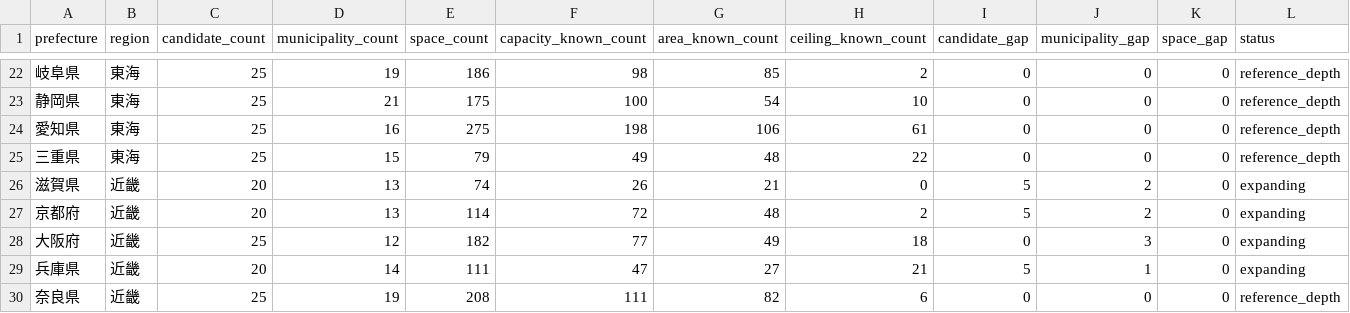
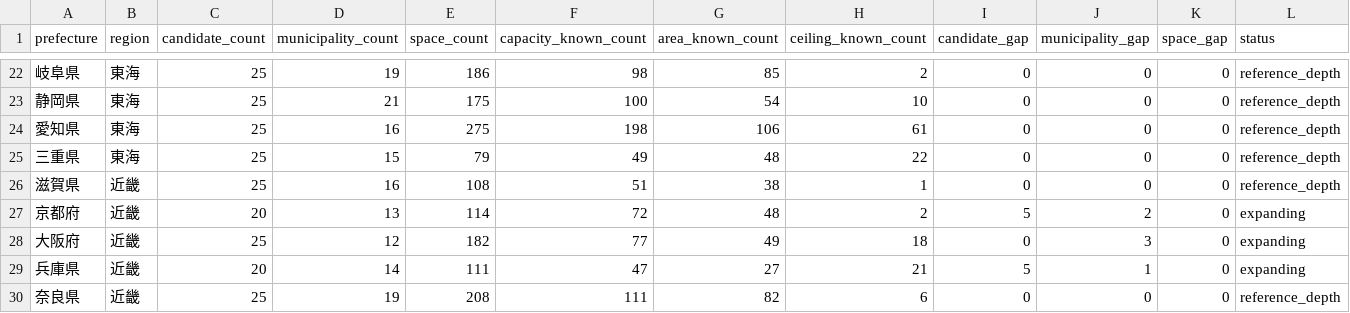
Before and after one commit to aratama-ship-it/venue-monosashi, a CSV file: data/prefecture-expansion-status.csv, drawn as a sheet; only a part is shown, gaps mark what is left out.

```diff
--- a/data/prefecture-expansion-status.csv
+++ b/data/prefecture-expansion-status.csv
@@ -25,3 +25,3 @@ prefecture,region,candidate_count,municipality_count,space_count,capacity_known_
 三重県,東海,25,15,79,49,48,22,0,0,0,reference_depth
-滋賀県,近畿,20,13,74,26,21,0,5,2,0,expanding
+滋賀県,近畿,25,16,108,51,38,1,0,0,0,reference_depth
 京都府,近畿,20,13,114,72,48,2,5,2,0,expanding
```
Also changed, not shown: data/candidate-venues.csv, 2 other files.
